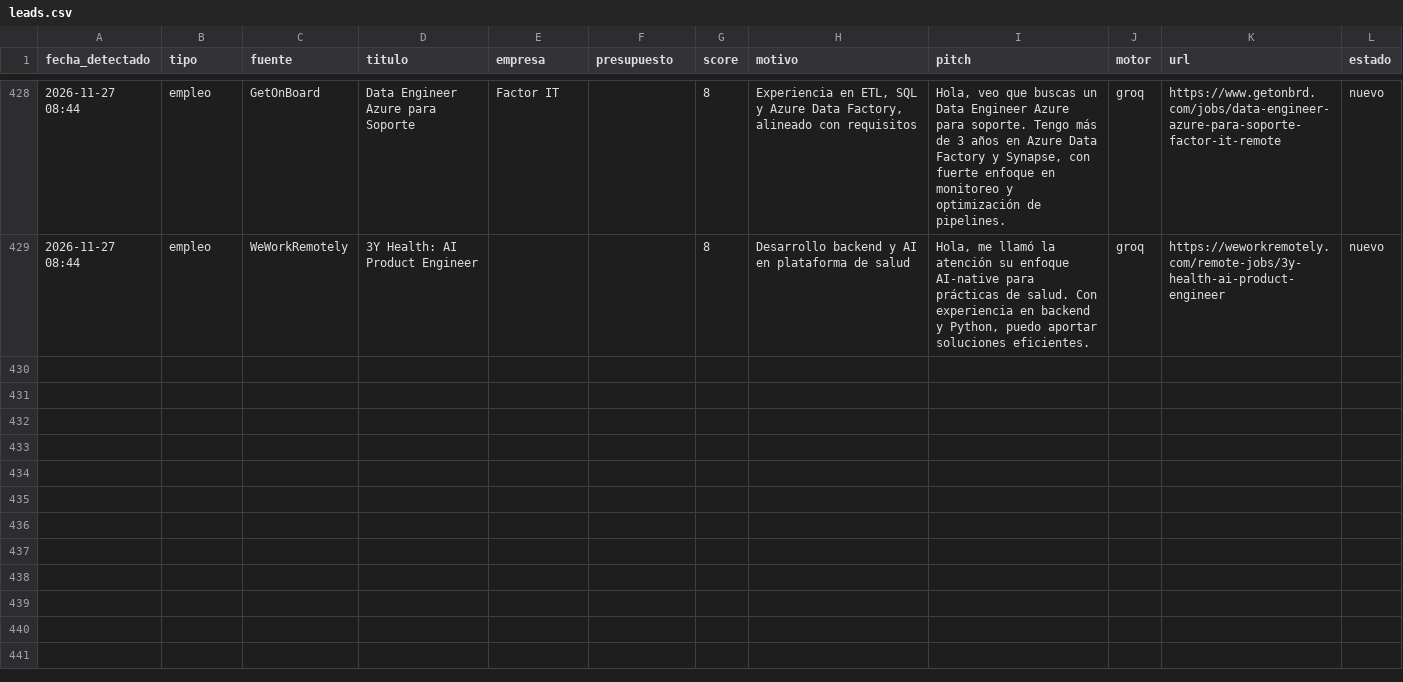
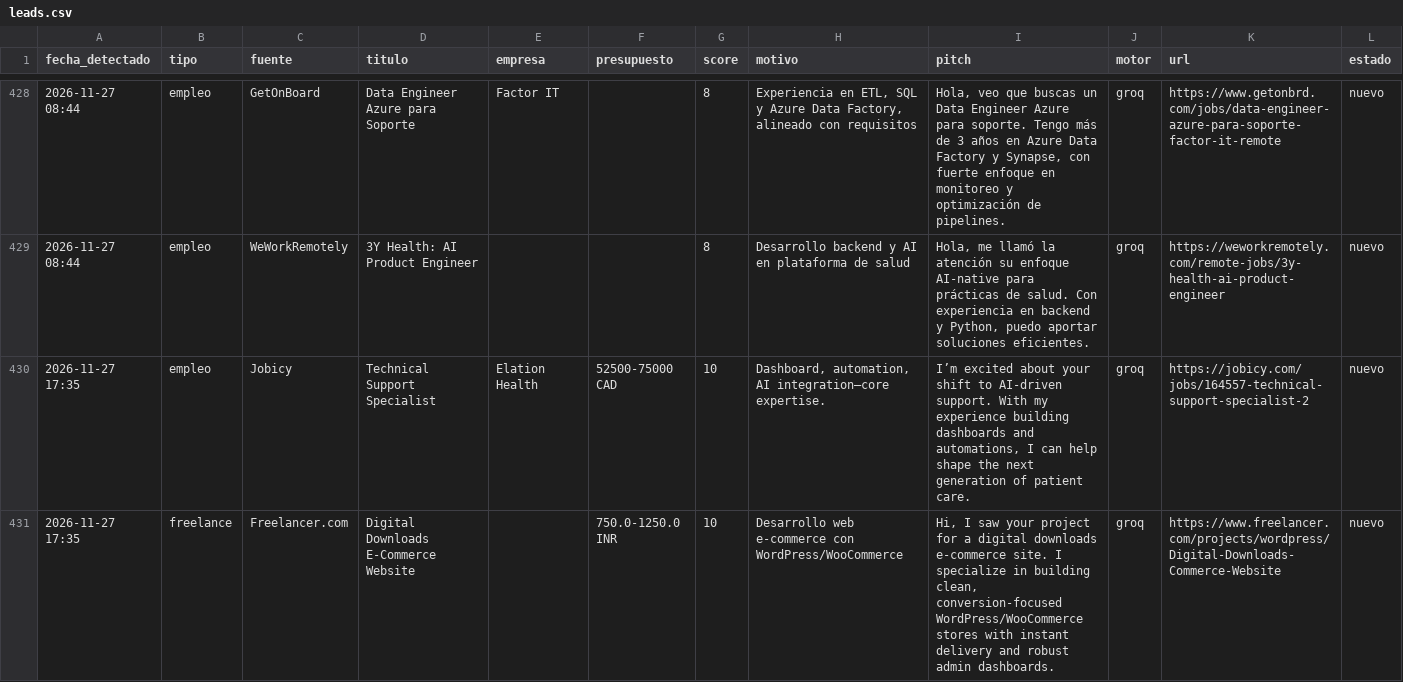
Before and after one commit to xSebasLV/grokandtele, a CSV file: data/leads.csv, drawn as a sheet; only a part is shown, gaps mark what is left out; the diff names each change by its address in the sheet, - before the commit and + after, or states it on an @@ line.

```diff
--- a/data/leads.csv
+++ b/data/leads.csv
+row 430: 2026-11-27 17:35 | empleo | Jobicy | Technical Support Specialist | Elation Health | 52500-75000 CAD | 10 | Dashboard, automation, AI integration—core expertise. | I’m excited about your shift to AI-driven support. With my experience building dashboards and automations, I can help shape the next generation of patient care. | groq | https://jobicy.com/jobs/164557-technical-support-specialist-2 | nuevo
+row 431: 2026-11-27 17:35 | freelance | Freelancer.com | Digital Downloads E-Commerce Website |  | 750.0-1250.0 INR | 10 | Desarrollo web e-commerce con WordPress/WooCommerce | Hi, I saw your project for a digital downloads e-commerce site. I specialize in building clean, conversion-focused WordPress/WooCommerce stores with instant delivery and robust admin dashboards. | groq | https://www.freelancer.com/projects/wordpress/Digital-Downloads-Commerce-Website | nuevo
```
Also changed, not shown: 1 other file.
